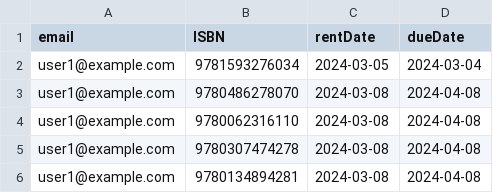
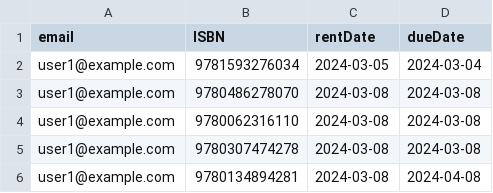
Before and after one commit to ahan10/LibManager, a CSV file: database/rentinformation.csv, drawn as a sheet.

Commit message:
CSV Updated to test for penalties while returning.

```diff
--- a/database/rentinformation.csv
+++ b/database/rentinformation.csv
@@ -2,5 +2,5 @@ email,ISBN,rentDate,dueDate
 user1@example.com,9781593276034,2024-03-05,2024-03-04
-user1@example.com,9780486278070,2024-03-08,2024-04-08
-user1@example.com,9780062316110,2024-03-08,2024-04-08
-user1@example.com,9780307474278,2024-03-08,2024-04-08
+user1@example.com,9780486278070,2024-03-08,2024-03-08
+user1@example.com,9780062316110,2024-03-08,2024-03-08
+user1@example.com,9780307474278,2024-03-08,2024-03-08
 user1@example.com,9780134894281,2024-03-08,2024-04-08
```
